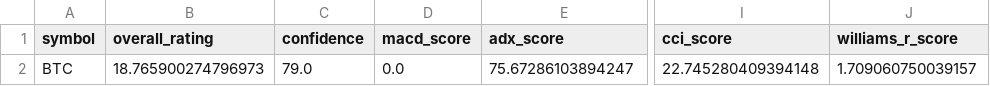
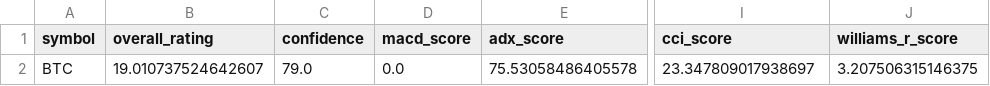
Before and after one commit to cr7pto0-py/crypto-tech-agent, a CSV file: crypto_top20_ratings.csv, drawn as a sheet; only a part is shown, gaps mark what is left out; the diff names each change by its address in the sheet, - before the commit and + after, or states it on an @@ line.

```diff
--- a/crypto_top20_ratings.csv
+++ b/crypto_top20_ratings.csv
-B2 (overall_rating): 18.765900274796973
+B2 (overall_rating): 19.010737524642607
-E2 (adx_score): 75.67286103894247
+E2 (adx_score): 75.53058486405578
-I2 (cci_score): 22.745280409394148
+I2 (cci_score): 23.347809017938697
-J2 (williams_r_score): 1.709060750039157
+J2 (williams_r_score): 3.207506315146375
```
